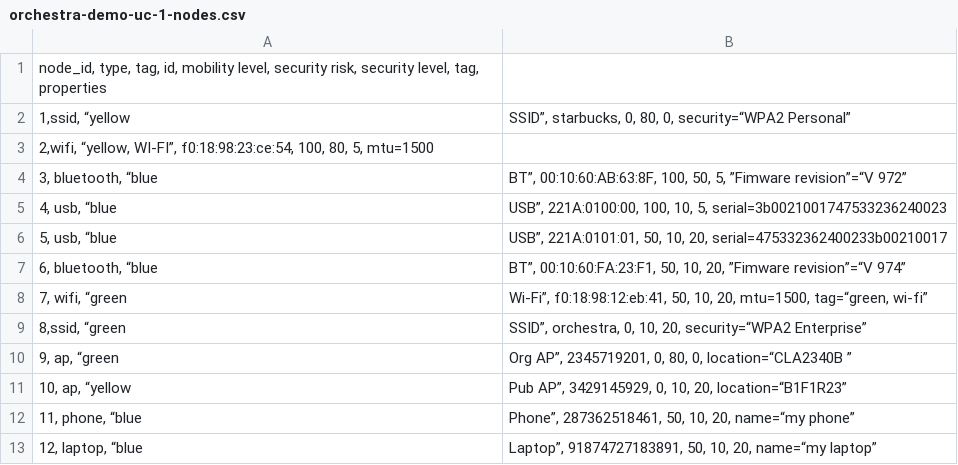
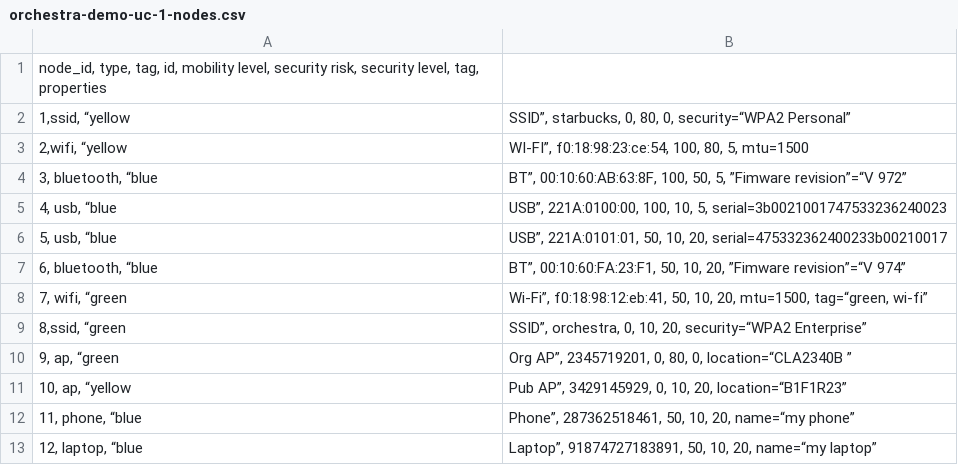
Before and after one commit to avshein/orchestra, a CSV file: orchestra-demo-uc-1-nodes.csv, drawn as a sheet; removed rows and columns are numbered as before the commit, all else as after; the diff names each change by its address in the sheet, - before the commit and + after, or states it on an @@ line.

Commit message:
fix column

```diff
--- a/orchestra-demo-uc-1-nodes.csv
+++ b/orchestra-demo-uc-1-nodes.csv
-row 3: 2,wifi, “yellow, WI-FI”, f0:18:98:23:ce:54, 100, 80, 5, mtu=1500
+row 3: 2,wifi, “yellow | WI-FI”, f0:18:98:23:ce:54, 100, 80, 5, mtu=1500
```
